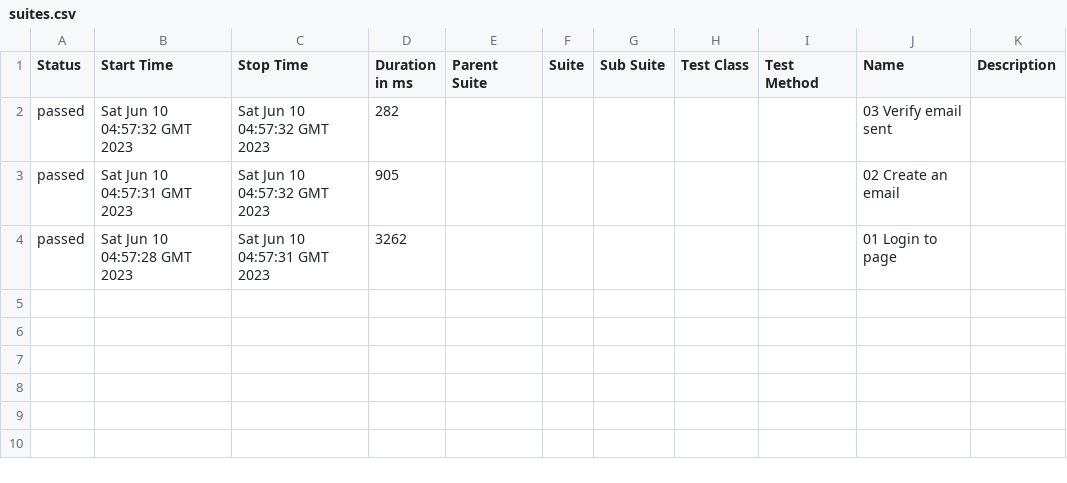
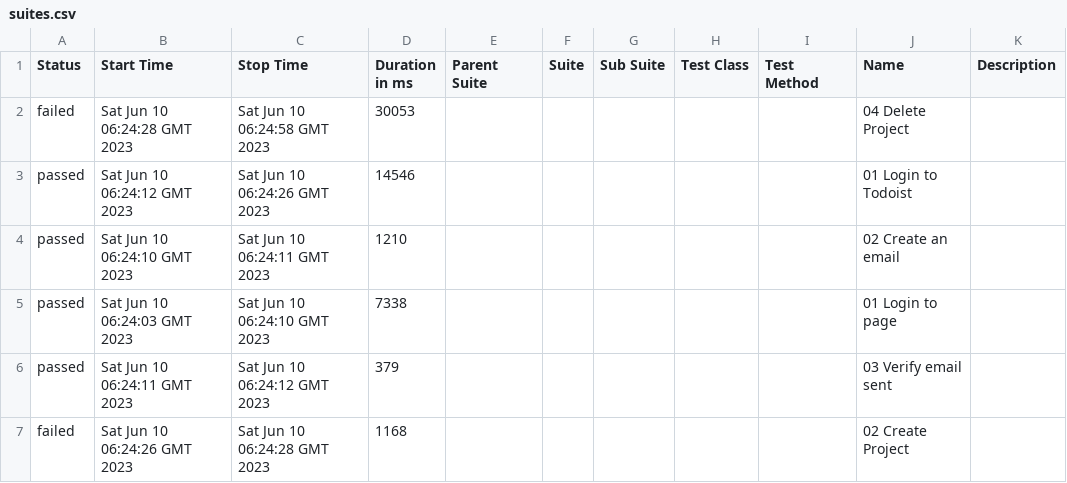
Before and after one commit to VladeCV/ReportAllureSelenium, a CSV file: data/suites.csv, drawn as a sheet.

```diff
--- a/data/suites.csv
+++ b/data/suites.csv
@@ -1,4 +1,7 @@
 "Status","Start Time","Stop Time","Duration in ms","Parent Suite","Suite","Sub Suite","Test Class","Test Method","Name","Description"
-"passed","Sat Jun 10 04:57:32 GMT 2023","Sat Jun 10 04:57:32 GMT 2023","282","","","","","","03 Verify email sent",""
-"passed","Sat Jun 10 04:57:31 GMT 2023","Sat Jun 10 04:57:32 GMT 2023","905","","","","","","02 Create an email",""
-"passed","Sat Jun 10 04:57:28 GMT 2023","Sat Jun 10 04:57:31 GMT 2023","3262","","","","","","01 Login to page",""
+"failed","Sat Jun 10 06:24:28 GMT 2023","Sat Jun 10 06:24:58 GMT 2023","30053","","","","","","04 Delete Project",""
+"passed","Sat Jun 10 06:24:12 GMT 2023","Sat Jun 10 06:24:26 GMT 2023","14546","","","","","","01 Login to Todoist",""
+"passed","Sat Jun 10 06:24:10 GMT 2023","Sat Jun 10 06:24:11 GMT 2023","1210","","","","","","02 Create an email",""
+"passed","Sat Jun 10 06:24:03 GMT 2023","Sat Jun 10 06:24:10 GMT 2023","7338","","","","","","01 Login to page",""
+"passed","Sat Jun 10 06:24:11 GMT 2023","Sat Jun 10 06:24:12 GMT 2023","379","","","","","","03 Verify email sent",""
+"failed","Sat Jun 10 06:24:26 GMT 2023","Sat Jun 10 06:24:28 GMT 2023","1168","","","","","","02 Create Project",""
```
Also changed, not shown: 50 other files.
